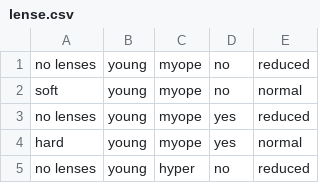
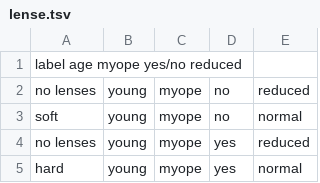
Before and after one commit to becxer/pytrain, a TSV file: sample_data/lense/lense.tsv (was sample_data/lense/lense.csv), drawn as a sheet; only a part is shown; the shorter side is filled out with more unchanged rows; the diff names each change by its address in the sheet, - before the commit and + after, or states it on an @@ line.

```diff
--- a/sample_data/lense/lense.csv
+++ b/sample_data/lense/lense.tsv
+row 1: label age myope yes/no reduced
```
Also changed, not shown: sample_data/email/email.tsv, 8 other files.
